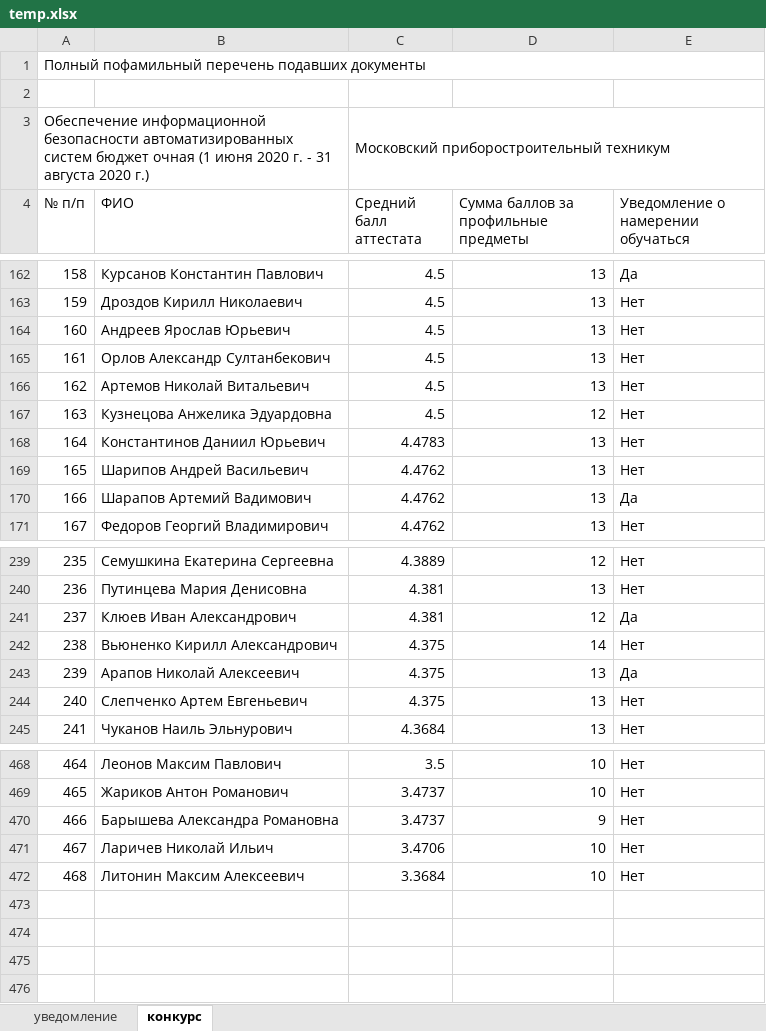
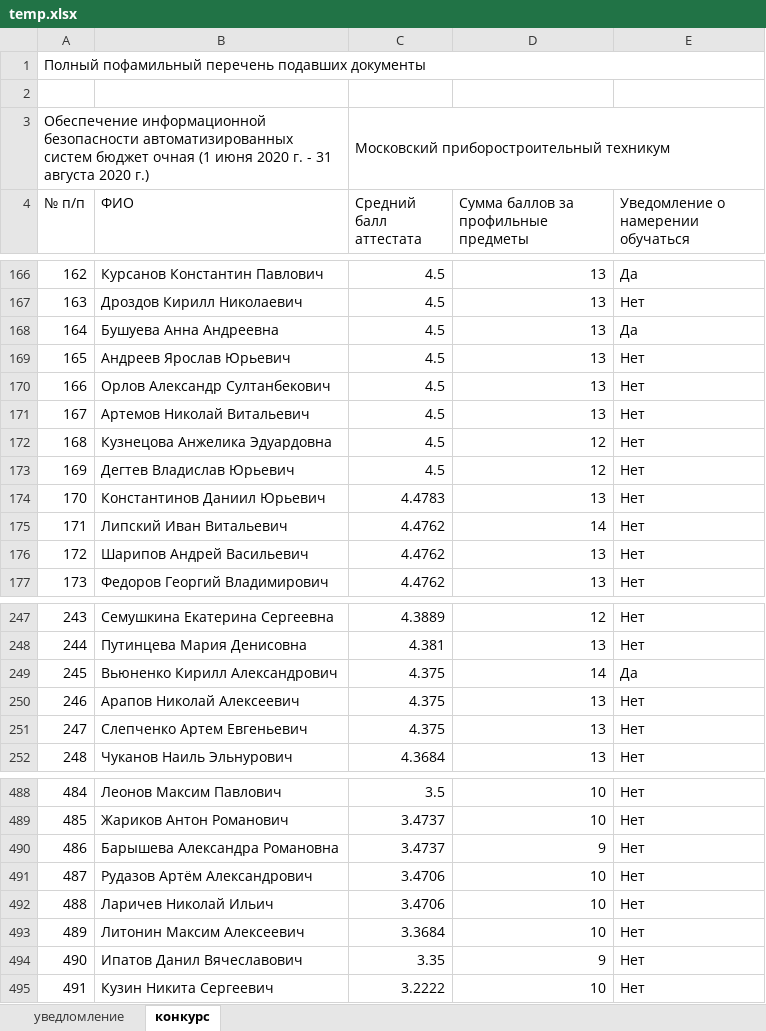
Before and after one commit to BCanary/mptbot, an Excel workbook: temp.xlsx, sheet конкурс, drawn as a sheet; only a part is shown, gaps mark what is left out; values as stored, in another font and other column widths than the file's, no cell formats; removed rows and columns are numbered as before the commit, all else as after; the diff covers the shown part only; the diff names each change by its address in the sheet, - before the commit and + after, or states it on an @@ line.

```diff
--- a/temp.xlsx (sheet конкурс)
+++ b/temp.xlsx (sheet конкурс)
-sheet tab: уведомление
+sheet tab: уведломление
@@ column A (№ п/п) renumbered between rows 7 and 493 @@
+row 168: 164 | Бушуева Анна Андреевна | 4.5 | 13 | Да
+row 173: 169 | Дегтев Владислав Юрьевич | 4.5 | 12 | Нет
+row 175: 171 | Липский Иван Витальевич | 4.4762 | 14 | Нет
-row 170: 166 | Шарапов Артемий Вадимович | 4.4762 | 13 | Да
-row 241: 237 | Клюев Иван Александрович | 4.381 | 12 | Да
-E249: Нет
+E249: Да
-E250: Да
+E250: Нет
+row 491: 487 | Рудазов Артём Александрович | 3.4706 | 10 | Нет
+row 494: 490 | Ипатов Данил Вячеславович | 3.35 | 9 | Нет
+row 495: 491 | Кузин Никита Сергеевич | 3.2222 | 10 | Нет
```
Also changed, not shown: 27 added rows, 8 removed rows, 24 moved rows and 7 edited cells elsewhere in this sheet, sheet уведломление, cell formats, 2 other files.
